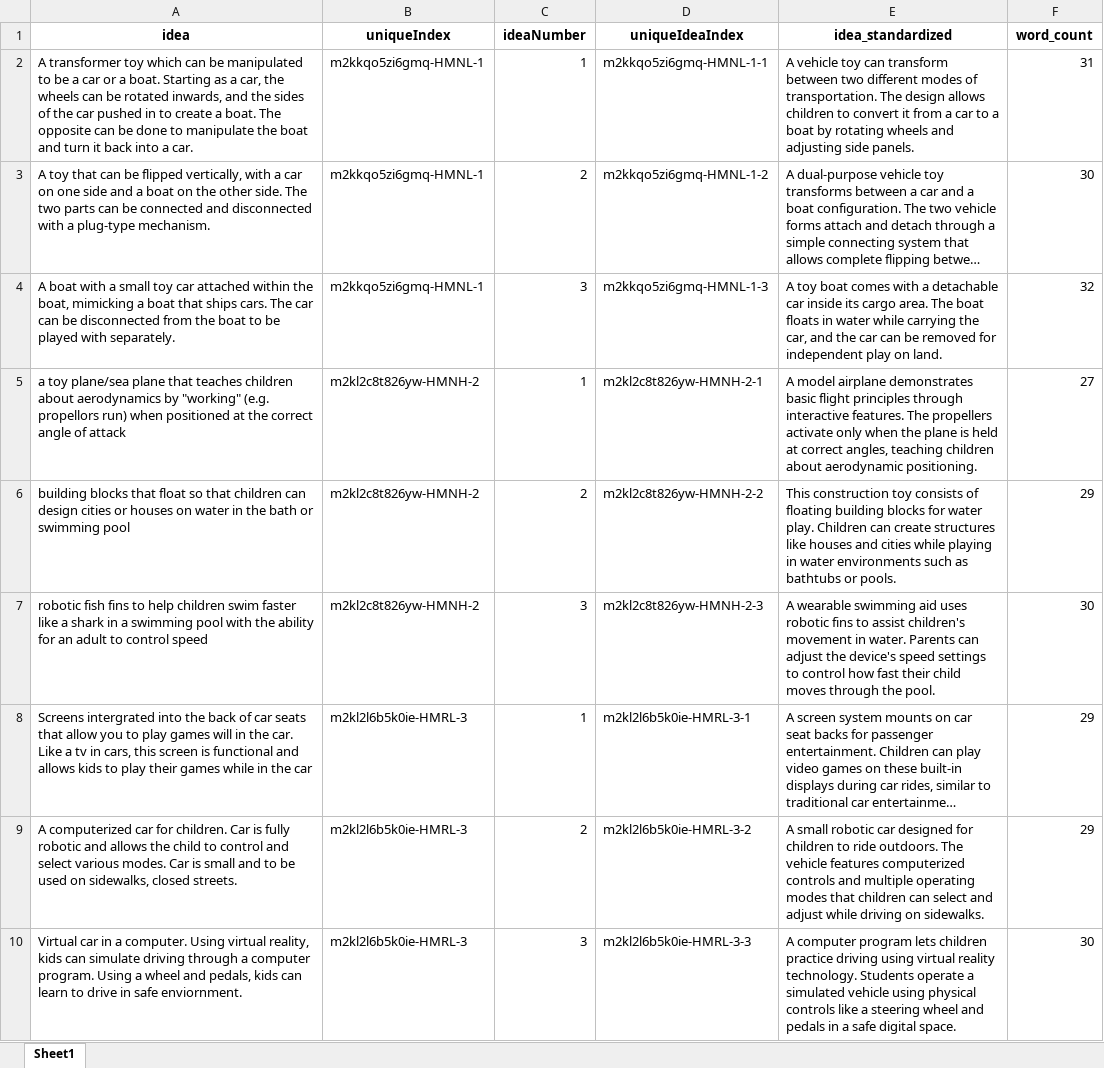
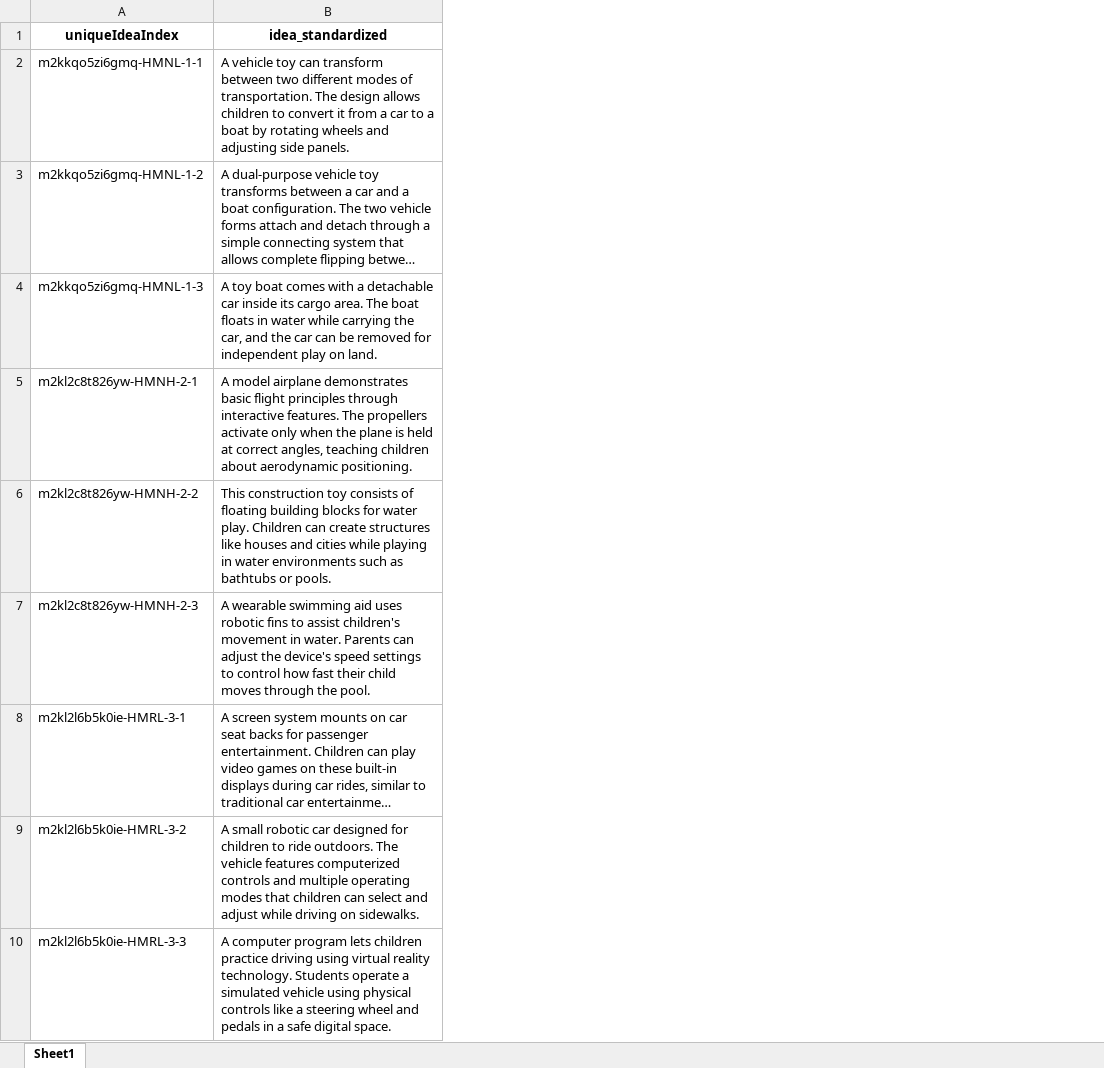
Before and after one commit to hujinya2020/ideation, an Excel workbook: formalidea-v3.xlsx, sheet Sheet1, drawn as a sheet; only a part is shown; long unchanged cells end in …; values as stored, in another font and other column widths than the file's, no borders; the diff names each change by its address in the sheet, - before the commit and + after, or states it on an @@ line.

Commit message:
Add files via upload

```diff
--- a/formalidea-v3.xlsx (sheet Sheet1)
+++ b/formalidea-v3.xlsx (sheet Sheet1)
-column A (idea), rows 2-10: A transformer toy which can be manipulated to be a car or a boat. Starting as a car, the wheels can be rotated inwards, and the sides of the car pushed in to create a boat. The opposite can be done to manipulate the boat and turn it back into a car. | A toy that can be flipped vertically, with a car on one side and a boat on the other side. The two parts can be connected and disconnected with a plug-type mechanism. | A boat with a small toy car attached within the boat, mimicking a boat that ships cars. The car can be disconnected from the boat to be played with separately. | a toy plane/sea plane that teaches children about aerodynamics by "working" (e.g. propellors run) when positioned at the correct angle of attack | building blocks that float so that children can design cities or houses on water in the bath or swimming pool | robotic fish fins to help children swim faster like a shark in a swimming pool with the ability for an adult to control speed | Screens intergrated into the back of car seats that allow you to play games will in the car. Like a tv in cars, this screen is functional and allows kids to play their games while in the car | A computerized car for children. Car is fully robotic and allows the child to control and select various modes. Car is small and to be used on sidewalks, closed streets. | Virtual car in a computer. Using virtual reality, kids can simulate driving through a computer program. Using a wheel and pedals, kids can learn to drive in safe enviornment.
-column B (uniqueIndex), rows 2-10: m2kkqo5zi6gmq-HMNL-1 | m2kkqo5zi6gmq-HMNL-1 | m2kkqo5zi6gmq-HMNL-1 | m2kl2c8t826yw-HMNH-2 | m2kl2c8t826yw-HMNH-2 | m2kl2c8t826yw-HMNH-2 | m2kl2l6b5k0ie-HMRL-3 | m2kl2l6b5k0ie-HMRL-3 | m2kl2l6b5k0ie-HMRL-3
-column C (ideaNumber), rows 2-10: 1 | 2 | 3 | 1 | 2 | 3 | 1 | 2 | 3
-column F (word_count), rows 2-10: 31 | 30 | 32 | 27 | 29 | 30 | 29 | 29 | 30
```
